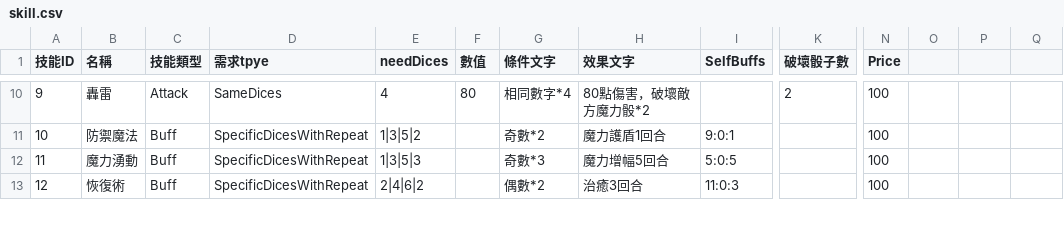
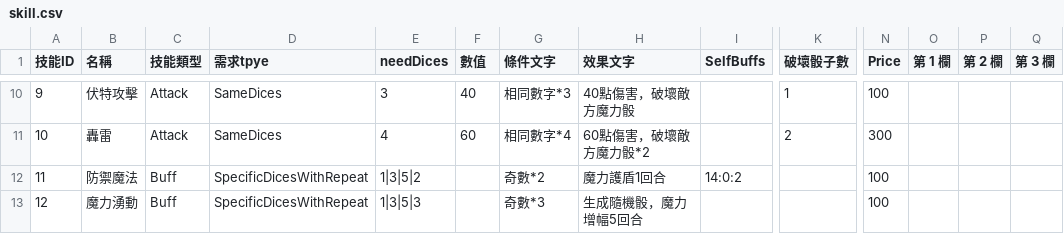
Before and after one commit to icepoleman/BattleDice, a CSV file: Assets/StreamingAssets/Skill/skill.csv, drawn as a sheet; only a part is shown, gaps mark what is left out; the diff covers the shown part only; the diff names each change by its address in the sheet, - before the commit and + after, or states it on an @@ line.

```diff
--- a/Assets/StreamingAssets/Skill/skill.csv
+++ b/Assets/StreamingAssets/Skill/skill.csv
-O1: (empty)
+O1: 第 1 欄
-P1: (empty)
+P1: 第 2 欄
-Q1: (empty)
+Q1: 第 3 欄
-B10 (名稱): 轟雷
+B10 (名稱): 伏特攻擊
-E10 (needDices): 4
+E10 (needDices): 3
-F10 (數值): 80
+F10 (數值): 40
-G10 (條件文字): 相同數字*4
+G10 (條件文字): 相同數字*3
-H10 (效果文字): 80點傷害，破壞敵方魔力骰*2
+H10 (效果文字): 40點傷害，破壞敵方魔力骰
-K10 (破壞骰子數): 2
+K10 (破壞骰子數): 1
-B11 (名稱): 防禦魔法
+B11 (名稱): 轟雷
-C11 (技能類型): Buff
+C11 (技能類型): Attack
-D11 (需求tpye): SpecificDicesWithRepeat
+D11 (需求tpye): SameDices
-E11 (needDices): 1|3|5|2
+E11 (needDices): 4
-F11 (數值): (empty)
+F11 (數值): 60
-G11 (條件文字): 奇數*2
+G11 (條件文字): 相同數字*4
-H11 (效果文字): 魔力護盾1回合
+H11 (效果文字): 60點傷害，破壞敵方魔力骰*2
-I11 (SelfBuffs): 9:0:1
+I11 (SelfBuffs): (empty)
-K11 (破壞骰子數): (empty)
+K11 (破壞骰子數): 2
-N11 (Price): 100
+N11 (Price): 300
-B12 (名稱): 魔力湧動
+B12 (名稱): 防禦魔法
-E12 (needDices): 1|3|5|3
+E12 (needDices): 1|3|5|2
-G12 (條件文字): 奇數*3
+G12 (條件文字): 奇數*2
-H12 (效果文字): 魔力增幅5回合
+H12 (效果文字): 魔力護盾1回合
-I12 (SelfBuffs): 5:0:5
+I12 (SelfBuffs): 14:0:2
-B13 (名稱): 恢復術
+B13 (名稱): 魔力湧動
-E13 (needDices): 2|4|6|2
+E13 (needDices): 1|3|5|3
-G13 (條件文字): 偶數*2
+G13 (條件文字): 奇數*3
-H13 (效果文字): 治癒3回合
+H13 (效果文字): 生成隨機骰，魔力增幅5回合
-I13 (SelfBuffs): 11:0:3
+I13 (SelfBuffs): (empty)
```
Also changed, not shown: 50 edited cells elsewhere in this file, Assets/StreamingAssets/Buff/BuffData.csv, Assets/StreamingAssets/Dialogue/Prologue2_2.csv, 42 other files.
